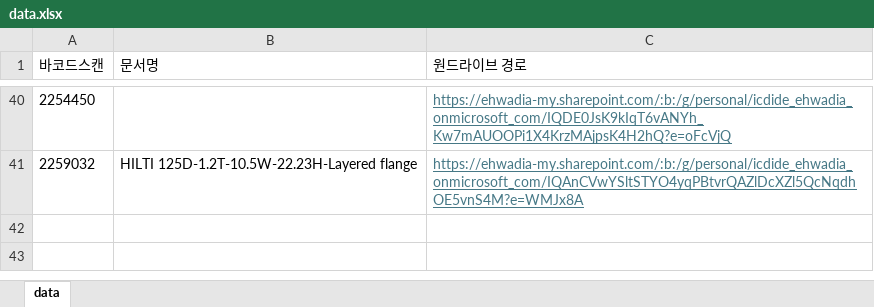
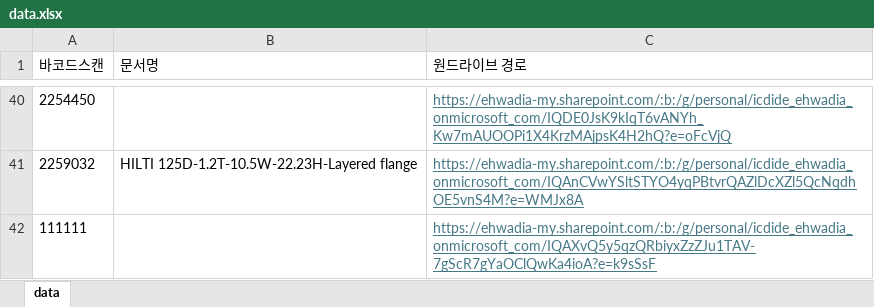
Before and after one commit to icdide/quality, an Excel workbook: data.xlsx, sheet data, drawn as a sheet; only a part is shown, gaps mark what is left out; values as stored, in another font and other column widths than the file's, no borders; the diff names each change by its address in the sheet, - before the commit and + after, or states it on an @@ line.

Commit message:
Add files via upload

```diff
--- a/data.xlsx (sheet data)
+++ b/data.xlsx (sheet data)
+row 42: 111111 |  | https://ehwadia-my.sharepoint.com/:b:/g/personal/icdide_ehwadia_onmicrosoft_com/IQAXvQ5y5qzQRbiyxZzZJu1TAV-7gScR7gYaOClQwKa4ioA?e=k9sSsF
```
